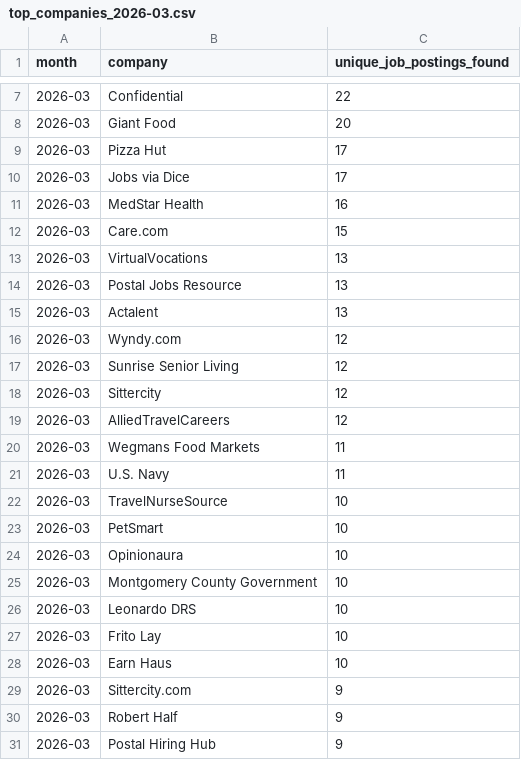
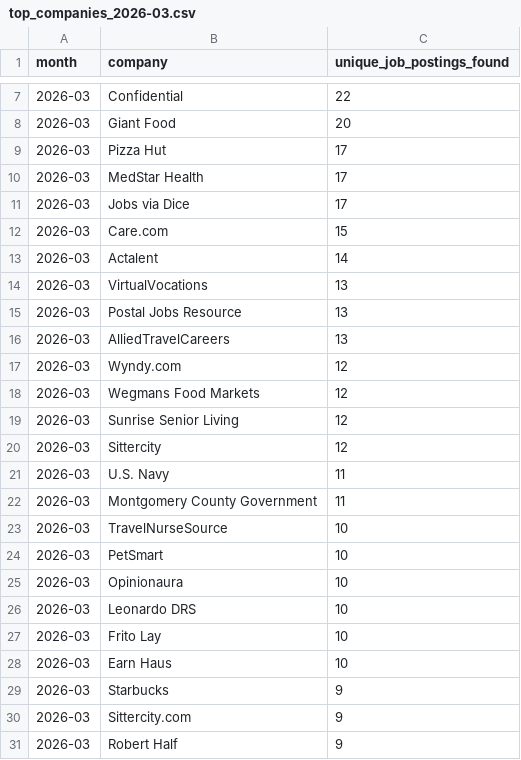
Before and after one commit to themeganerddddddd/MoCo-Hiring-Monitor, a CSV file: outputs/top_companies_2026-03.csv, drawn as a sheet; only a part is shown, gaps mark what is left out; the diff covers the shown part only.

```diff
--- a/outputs/top_companies_2026-03.csv
+++ b/outputs/top_companies_2026-03.csv
@@ -9,14 +9,15 @@ month,company,unique_job_postings_found
 2026-03,Pizza Hut,17
+2026-03,MedStar Health,17
 2026-03,Jobs via Dice,17
-2026-03,MedStar Health,16
 2026-03,Care.com,15
+2026-03,Actalent,14
 2026-03,VirtualVocations,13
 2026-03,Postal Jobs Resource,13
-2026-03,Actalent,13
+2026-03,AlliedTravelCareers,13
 2026-03,Wyndy.com,12
+2026-03,Wegmans Food Markets,12
 2026-03,Sunrise Senior Living,12
 2026-03,Sittercity,12
-2026-03,AlliedTravelCareers,12
-2026-03,Wegmans Food Markets,11
 2026-03,U.S. Navy,11
+2026-03,Montgomery County Government,11
 2026-03,TravelNurseSource,10
@@ -24,3 +25,2 @@ month,company,unique_job_postings_found
 2026-03,Opinionaura,10
-2026-03,Montgomery County Government,10
 2026-03,Leonardo DRS,10
@@ -28,4 +28,4 @@ month,company,unique_job_postings_found
 2026-03,Earn Haus,10
+2026-03,Starbucks,9
 2026-03,Sittercity.com,9
 2026-03,Robert Half,9
-2026-03,Postal Hiring Hub,9
```
Also changed, not shown: 3 edited cells elsewhere in this file, 11 other files.
